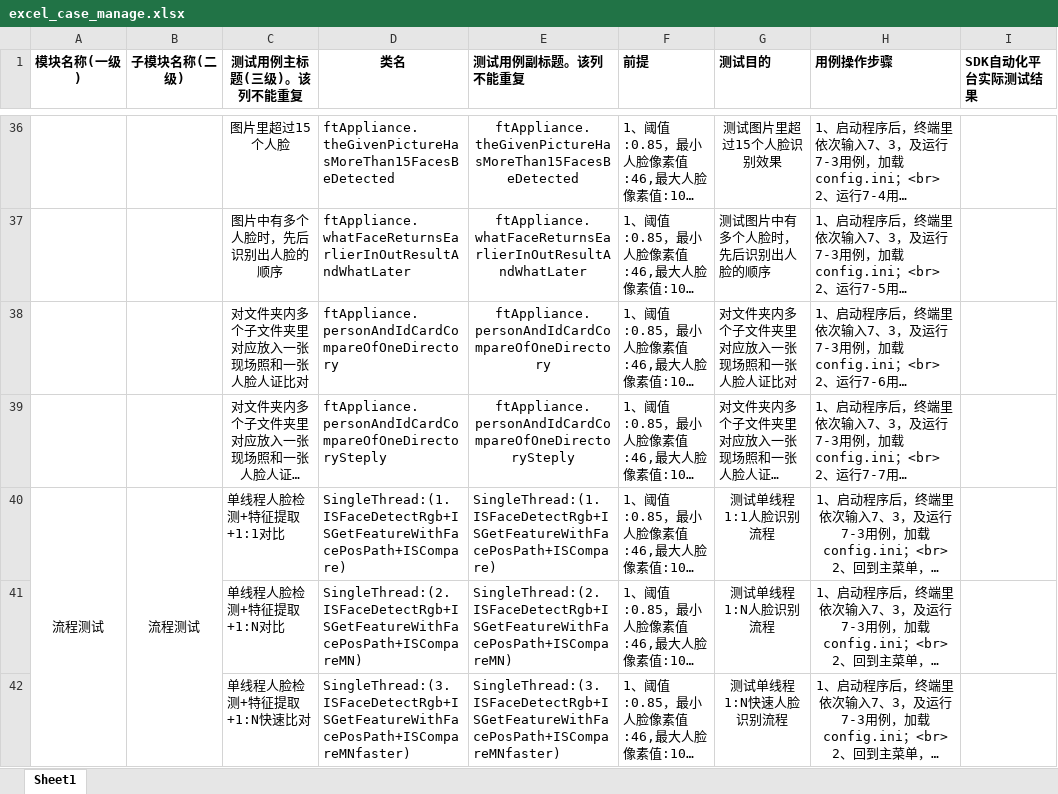
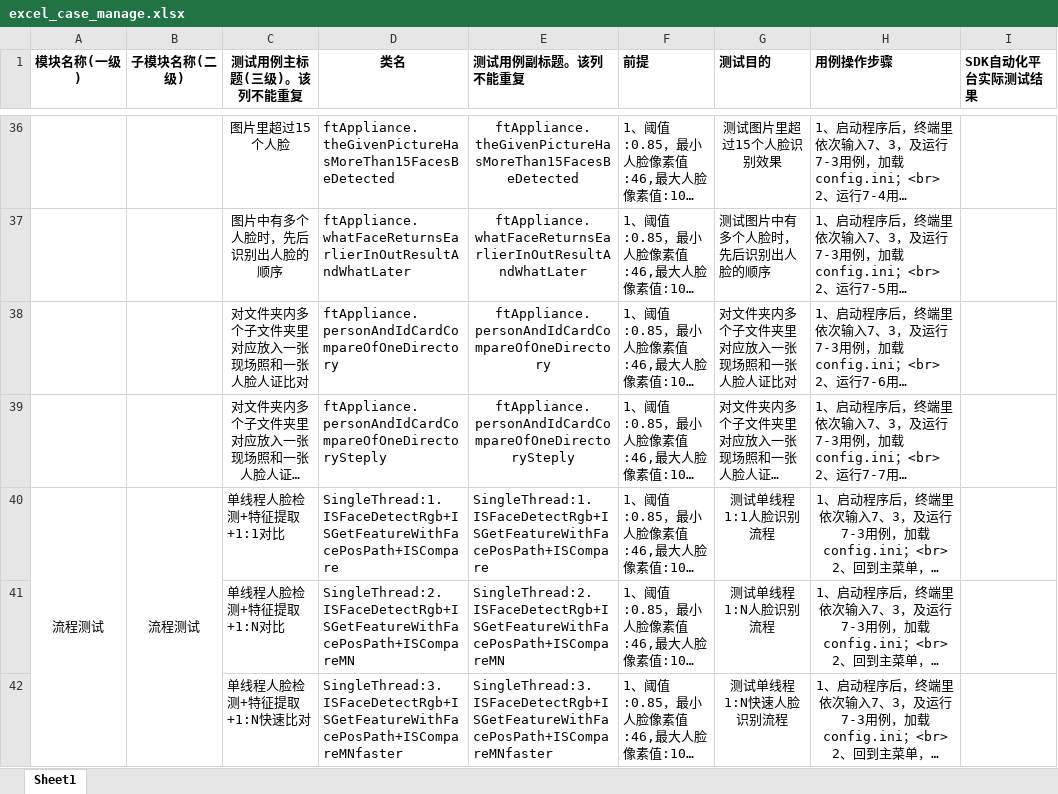
Before and after one commit to jingshiyue/zhongkeyuan_workspace, an Excel workbook: SDK_autoTest/scripts_backup/linux/myUtils/template/excel_case_manage.xlsx, sheet Sheet1, drawn as a sheet; only a part is shown, gaps mark what is left out; long unchanged cells end in …; values as stored, in another font and other column widths than the file's, no borders; conditional formats not drawn; the diff covers the shown part only; the diff names each change by its address in the sheet, - before the commit and + after, or states it on an @@ line.

```diff
--- a/SDK_autoTest/scripts_backup/linux/myUtils/template/excel_case_manage.xlsx (sheet Sheet1)
+++ b/SDK_autoTest/scripts_backup/linux/myUtils/template/excel_case_manage.xlsx (sheet Sheet1)
-D40 (类名): SingleThread:(1.ISFaceDetectRgb+ISGetFeatureWithFacePosPath+ISCompare)
+D40 (类名): SingleThread:1.ISFaceDetectRgb+ISGetFeatureWithFacePosPath+ISCompare
-E40 (测试用例副标题。该列不能重复): SingleThread:(1.ISFaceDetectRgb+ISGetFeatureWithFacePosPath+ISCompare)
+E40 (测试用例副标题。该列不能重复): SingleThread:1.ISFaceDetectRgb+ISGetFeatureWithFacePosPath+ISCompare
-D41 (类名): SingleThread:(2.ISFaceDetectRgb+ISGetFeatureWithFacePosPath+ISCompareMN)
+D41 (类名): SingleThread:2.ISFaceDetectRgb+ISGetFeatureWithFacePosPath+ISCompareMN
-E41 (测试用例副标题。该列不能重复): SingleThread:(2.ISFaceDetectRgb+ISGetFeatureWithFacePosPath+ISCompareMN)
+E41 (测试用例副标题。该列不能重复): SingleThread:2.ISFaceDetectRgb+ISGetFeatureWithFacePosPath+ISCompareMN
-D42 (类名): SingleThread:(3.ISFaceDetectRgb+ISGetFeatureWithFacePosPath+ISCompareMNfaster)
+D42 (类名): SingleThread:3.ISFaceDetectRgb+ISGetFeatureWithFacePosPath+ISCompareMNfaster
-E42 (测试用例副标题。该列不能重复): SingleThread:(3.ISFaceDetectRgb+ISGetFeatureWithFacePosPath+ISCompareMNfaster)
+E42 (测试用例副标题。该列不能重复): SingleThread:3.ISFaceDetectRgb+ISGetFeatureWithFacePosPath+ISCompareMNfaster
```
Also changed, not shown: 6 edited cells and cell formats elsewhere in this sheet, 43 other files.
